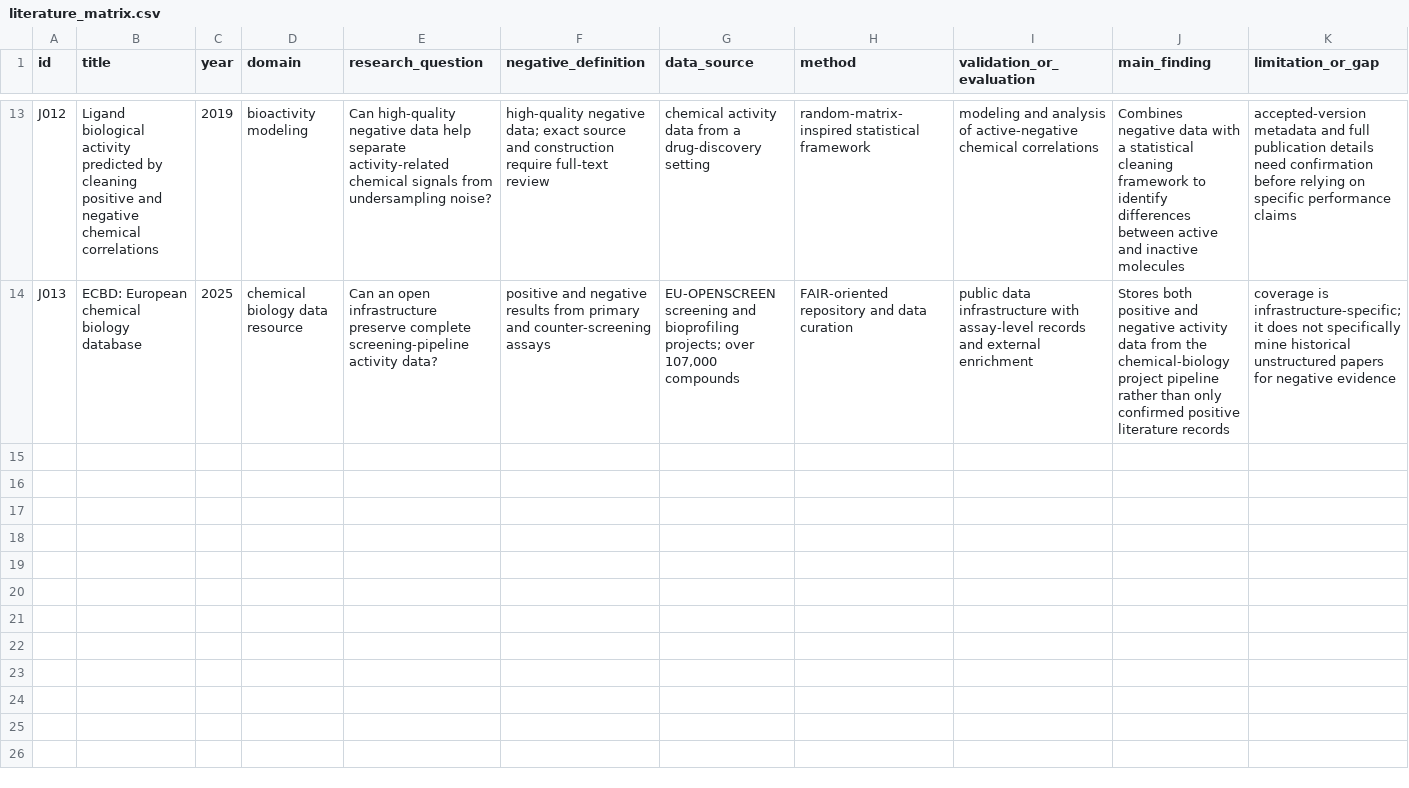
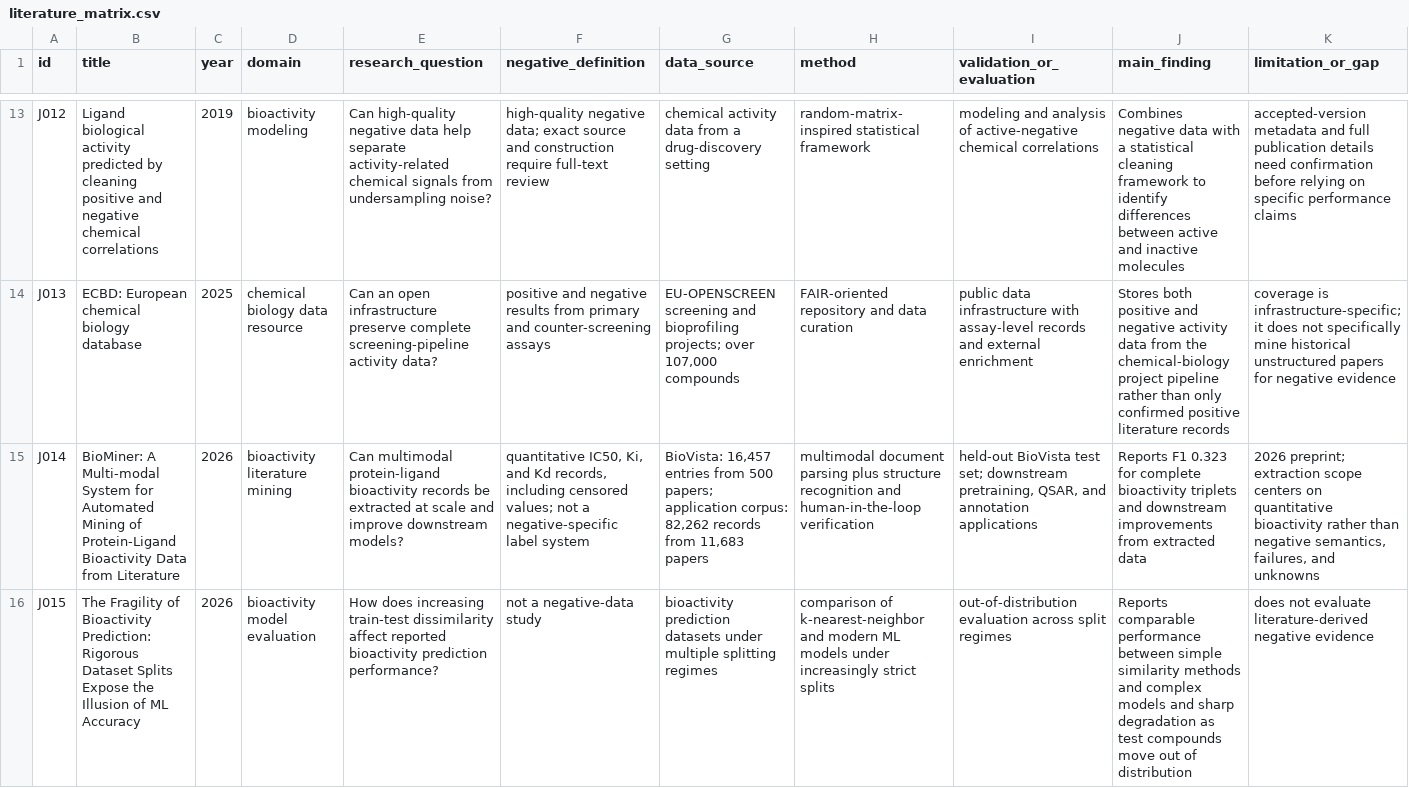
Before and after one commit to ZhouYinLong-lab/Janus-Dataset, a CSV file: research/literature_matrix.csv, drawn as a sheet; only a part is shown, gaps mark what is left out; rows hold the shown columns only; the diff names each change by its address in the sheet, - before the commit and + after, or states it on an @@ line.

Commit message:
Update novelty evidence through 2026

```diff
--- a/research/literature_matrix.csv
+++ b/research/literature_matrix.csv
+row 15: J014 | BioMiner: A Multi-modal System for Automated Mining of Protein-Ligand Bioactivity Data from Literature | 2026 | bioactivity literature mining | Can multimodal protein-ligand bioactivity records be extracted at scale and improve downstream models? | quantitative IC50, Ki, and Kd records, including censored values; not a negative-specific label system | BioVista: 16,457 entries from 500 papers; application corpus: 82,262 records from 11,683 papers | multimodal document parsing plus structure recognition and human-in-the-loop verification | held-out BioVista test set; downstream pretraining, QSAR, and annotation applications | Reports F1 0.323 for complete bioactivity triplets and downstream improvements from extracted data | 2026 preprint; extraction scope centers on quantitative bioactivity rather than negative semantics, failures, and unknowns
+row 16: J015 | The Fragility of Bioactivity Prediction: Rigorous Dataset Splits Expose the Illusion of ML Accuracy | 2026 | bioactivity model evaluation | How does increasing train-test dissimilarity affect reported bioactivity prediction performance? | not a negative-data study | bioactivity prediction datasets under multiple splitting regimes | comparison of k-nearest-neighbor and modern ML models under increasingly strict splits | out-of-distribution evaluation across split regimes | Reports comparable performance between simple similarity methods and complex models and sharp degradation as test compounds move out of distribution | does not evaluate literature-derived negative evidence
```
Also changed, not shown: research/search_log.csv, 1 other file.
